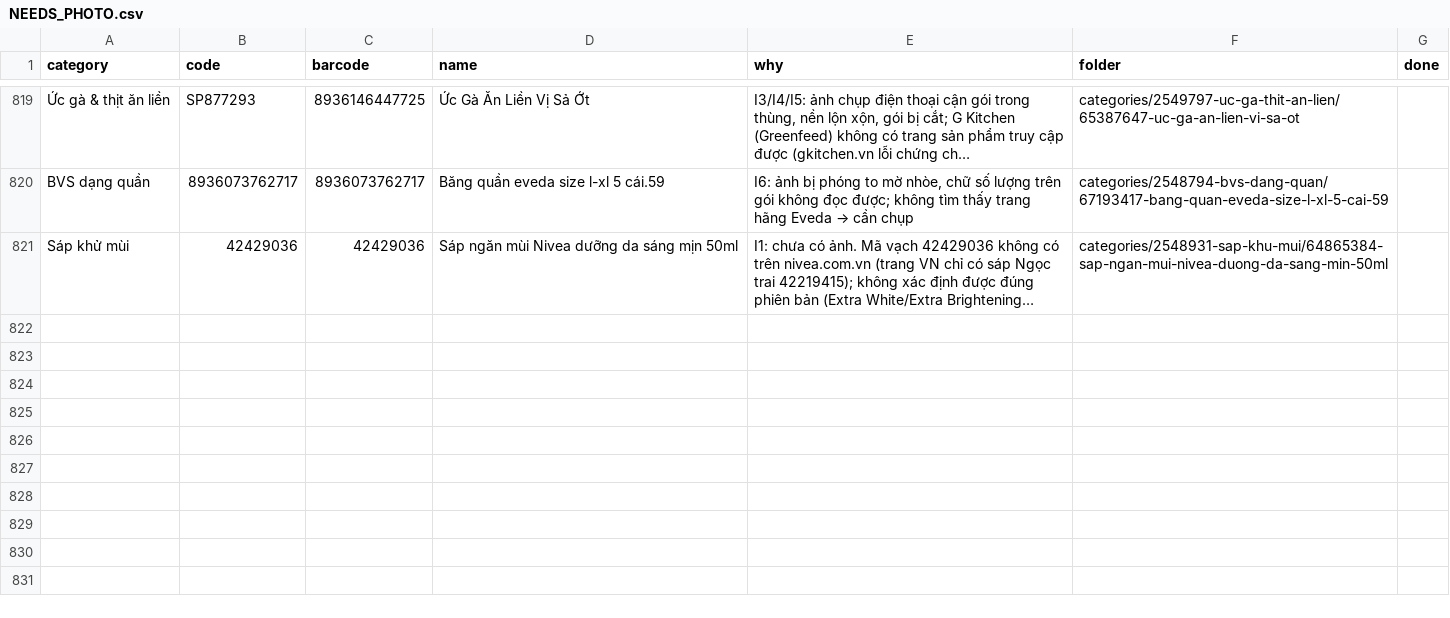
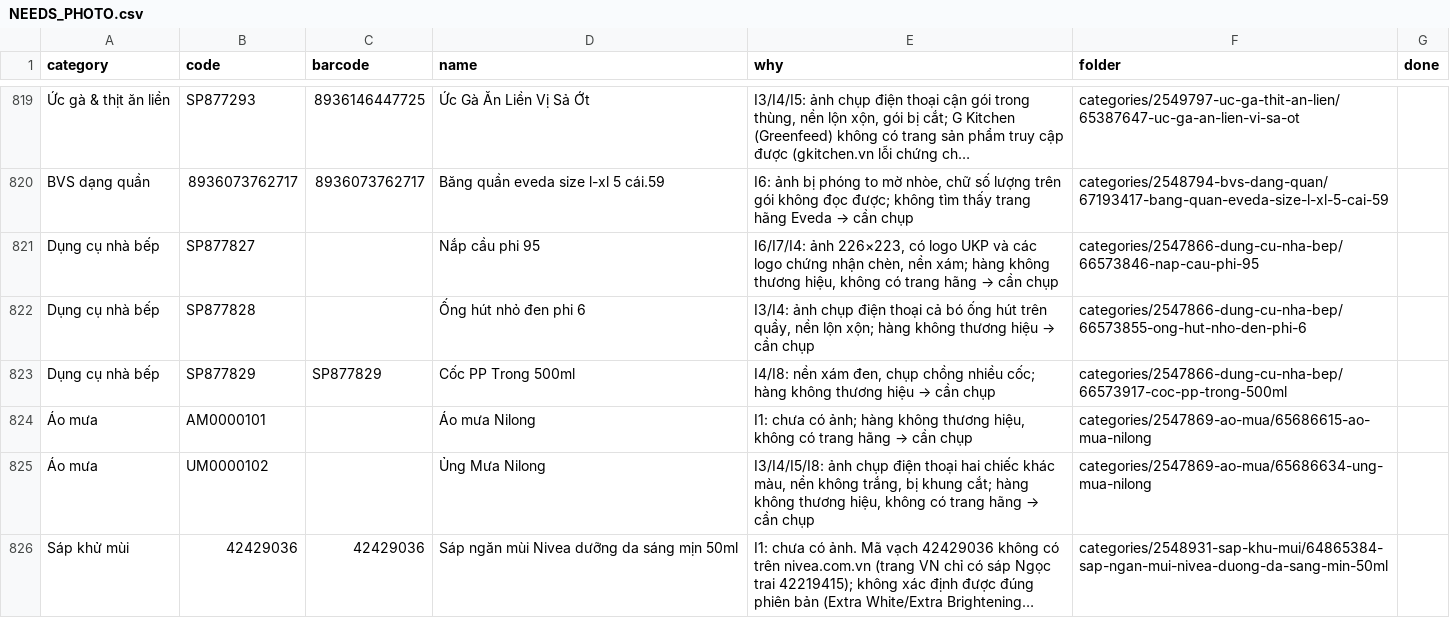
Before and after one commit to tram8it/tram8-resources, a CSV file: NEEDS_PHOTO.csv, drawn as a sheet; only a part is shown, gaps mark what is left out; long unchanged cells end in …; the diff names each change by its address in the sheet, - before the commit and + after, or states it on an @@ line.

```diff
--- a/NEEDS_PHOTO.csv
+++ b/NEEDS_PHOTO.csv
+row 821: Dụng cụ nhà bếp | SP877827 |  | Nắp cầu phi 95 | I6/I7/I4: ảnh 226×223, có logo UKP và các logo chứng nhận chèn, nền xám; hàng không thương hiệu, không có trang hãng → cần chụp | categories/2547866-dung-cu-nha-bep/66573846-nap-cau-phi-95
+row 822: Dụng cụ nhà bếp | SP877828 |  | Ống hút nhỏ đen phi 6 | I3/I4: ảnh chụp điện thoại cả bó ống hút trên quầy, nền lộn xộn; hàng không thương hiệu → cần chụp | categories/2547866-dung-cu-nha-bep/66573855-ong-hut-nho-den-phi-6
+row 823: Dụng cụ nhà bếp | SP877829 | SP877829 | Cốc PP Trong 500ml | I4/I8: nền xám đen, chụp chồng nhiều cốc; hàng không thương hiệu → cần chụp | categories/2547866-dung-cu-nha-bep/66573917-coc-pp-trong-500ml
+row 824: Áo mưa | AM0000101 |  | Áo mưa Nilong | I1: chưa có ảnh; hàng không thương hiệu, không có trang hãng → cần chụp | categories/2547869-ao-mua/65686615-ao-mua-nilong
+row 825: Áo mưa | UM0000102 |  | Ủng Mưa Nilong | I3/I4/I5/I8: ảnh chụp điện thoại hai chiếc khác màu, nền không trắng, bị khung cắt; hàng không thương hiệu, không có trang hãng → cần chụp | categories/2547869-ao-mua/65686634-ung-mua-nilong
```
Also changed, not shown: 2 other files.
